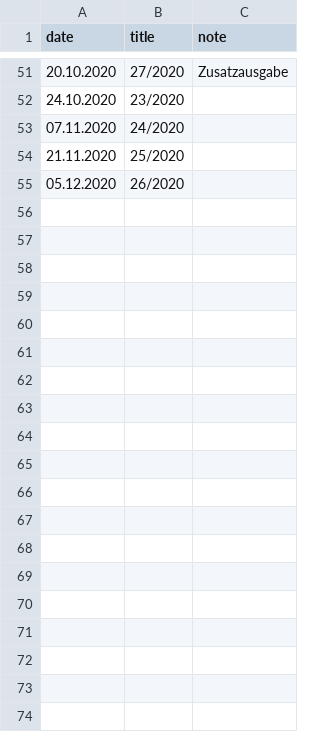
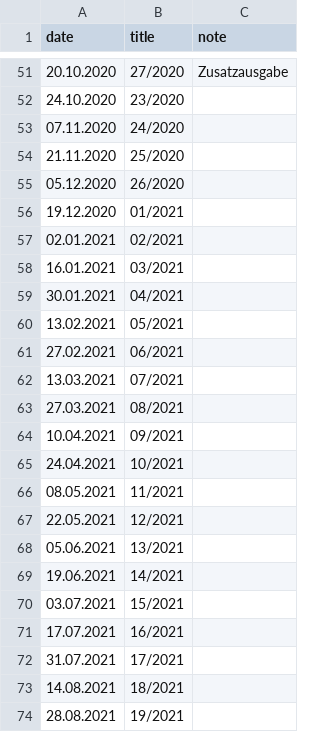
Before and after one commit to timholl/ct-release-dates, a CSV file: ct.csv, drawn as a sheet; only a part is shown, gaps mark what is left out; the diff covers the shown part only.

Commit message:
Added release dates for 2021, re-generated feed

```diff
--- a/ct.csv
+++ b/ct.csv
@@ -55 +55,20 @@ date,title,note
 05.12.2020,26/2020,
+19.12.2020,01/2021,
+02.01.2021,02/2021,
+16.01.2021,03/2021,
+30.01.2021,04/2021,
+13.02.2021,05/2021,
+27.02.2021,06/2021,
+13.03.2021,07/2021,
+27.03.2021,08/2021,
+10.04.2021,09/2021,
+24.04.2021,10/2021,
+08.05.2021,11/2021,
+22.05.2021,12/2021,
+05.06.2021,13/2021,
+19.06.2021,14/2021,
+03.07.2021,15/2021,
+17.07.2021,16/2021,
+31.07.2021,17/2021,
+14.08.2021,18/2021,
+28.08.2021,19/2021,
```
Also changed, not shown: 9 added rows elsewhere in this file, 2 other files.
